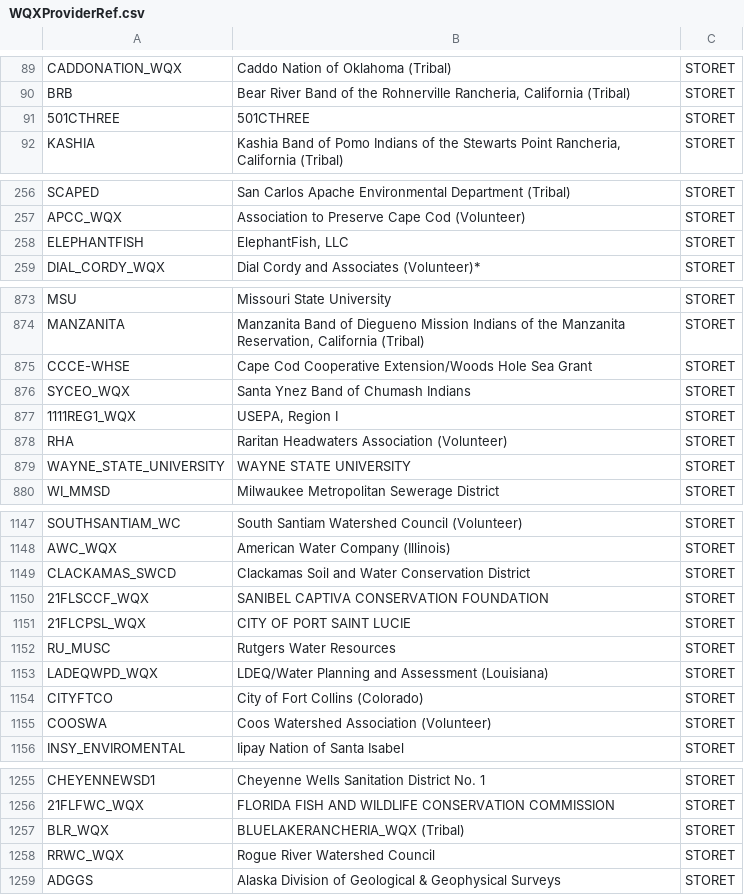
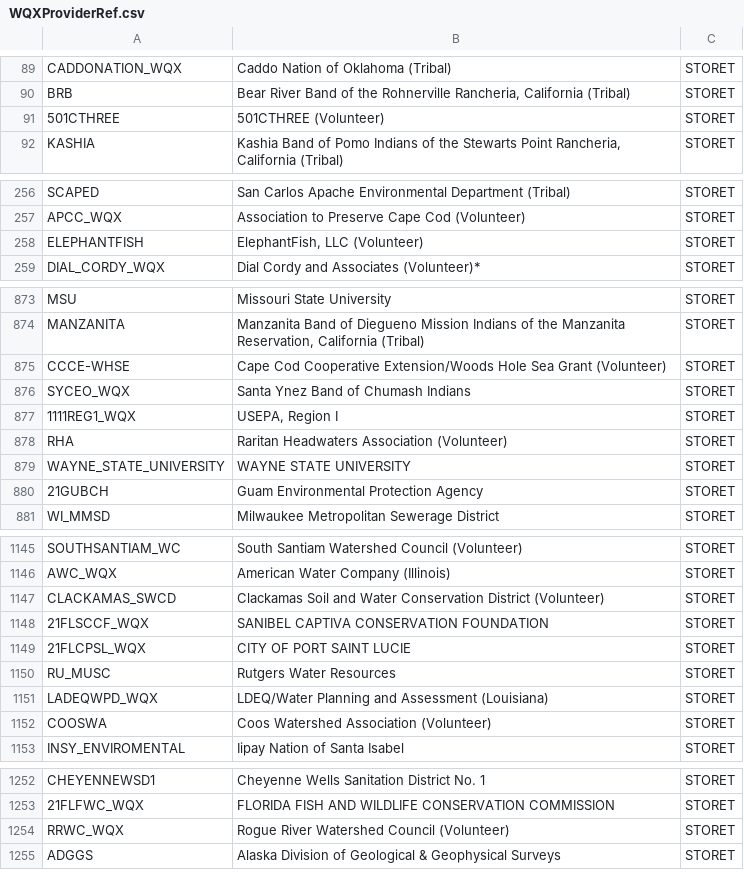
Before and after one commit to USEPA/EPATADA, a CSV file: inst/extdata/WQXProviderRef.csv, drawn as a sheet; only a part is shown, gaps mark what is left out; the diff covers the shown part only.

```diff
--- a/inst/extdata/WQXProviderRef.csv
+++ b/inst/extdata/WQXProviderRef.csv
@@ -90,3 +90,3 @@
 "BRB","Bear River Band of the Rohnerville Rancheria, California (Tribal)","STORET"
-"501CTHREE","501CTHREE","STORET"
+"501CTHREE","501CTHREE (Volunteer)","STORET"
 "KASHIA","Kashia Band of Pomo Indians of the Stewarts Point Rancheria, California (Tribal)","STORET"
@@ -257,3 +257,3 @@
 "APCC_WQX","Association to Preserve Cape Cod (Volunteer)","STORET"
-"ELEPHANTFISH","ElephantFish, LLC","STORET"
+"ELEPHANTFISH","ElephantFish, LLC (Volunteer)","STORET"
 "DIAL_CORDY_WQX","Dial Cordy and Associates (Volunteer)*","STORET"
@@ -874,3 +874,3 @@
 "MANZANITA","Manzanita Band of Diegueno Mission Indians of the Manzanita Reservation, California (Tribal)","STORET"
-"CCCE-WHSE","Cape Cod Cooperative Extension/Woods Hole Sea Grant","STORET"
+"CCCE-WHSE","Cape Cod Cooperative Extension/Woods Hole Sea Grant (Volunteer)","STORET"
 "SYCEO_WQX","Santa Ynez Band of Chumash Indians","STORET"
@@ -879,2 +879,3 @@
 "WAYNE_STATE_UNIVERSITY","WAYNE STATE UNIVERSITY","STORET"
+"21GUBCH","Guam Environmental Protection Agency","STORET"
 "WI_MMSD","Milwaukee Metropolitan Sewerage District","STORET"
@@ -1148,3 +1146,3 @@
 "AWC_WQX","American Water Company (Illinois)","STORET"
-"CLACKAMAS_SWCD","Clackamas Soil and Water Conservation District","STORET"
+"CLACKAMAS_SWCD","Clackamas Soil and Water Conservation District (Volunteer)","STORET"
 "21FLSCCF_WQX","SANIBEL CAPTIVA CONSERVATION FOUNDATION","STORET"
@@ -1153,3 +1151,2 @@
 "LADEQWPD_WQX","LDEQ/Water Planning and Assessment (Louisiana)","STORET"
-"CITYFTCO","City of Fort Collins (Colorado)","STORET"
 "COOSWA","Coos Watershed Association (Volunteer)","STORET"
@@ -1256,4 +1253,3 @@
 "21FLFWC_WQX","FLORIDA FISH AND WILDLIFE CONSERVATION COMMISSION","STORET"
-"BLR_WQX","BLUELAKERANCHERIA_WQX (Tribal)","STORET"
-"RRWC_WQX","Rogue River Watershed Council","STORET"
+"RRWC_WQX","Rogue River Watershed Council (Volunteer)","STORET"
 "ADGGS","Alaska Division of Geological & Geophysical Surveys","STORET"
```
Also changed, not shown: 1 added row, 1 removed row, 27 moved rows and 17 edited cells elsewhere in this file, inst/extdata/ATTAINSParamUseEntityRef.csv, inst/extdata/CST.csv, 16 other files.
